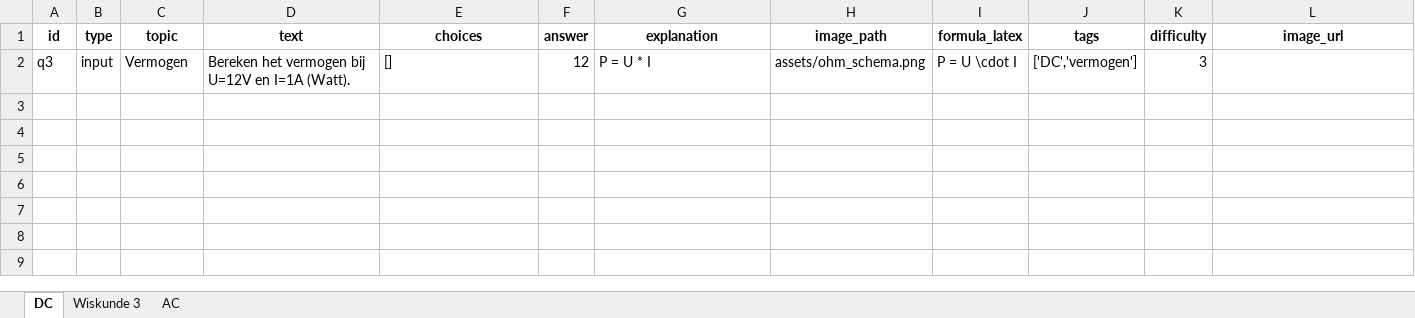
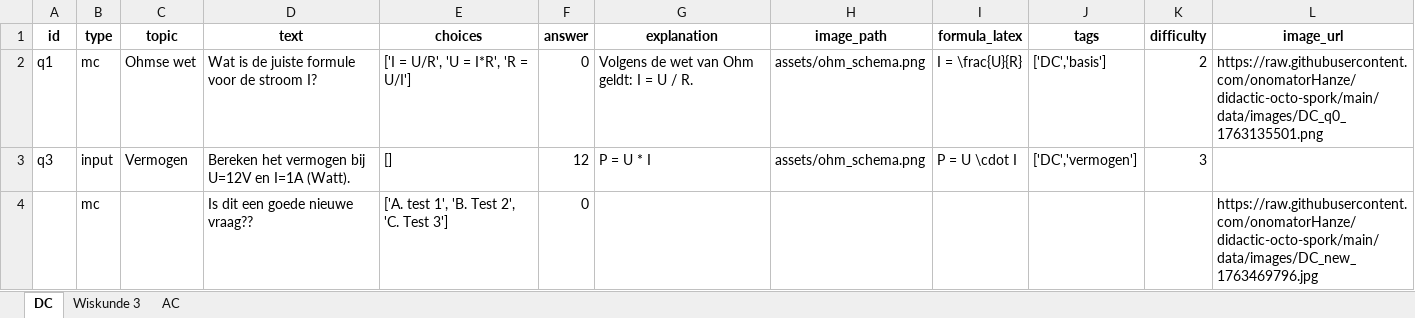
Before and after one commit to onomatorHanze/didactic-octo-spork, an Excel workbook: data/quizvragen.xlsx, sheet DC, drawn as a sheet; values as stored, in another font and other column widths than the file's, no borders; the diff names each change by its address in the sheet, - before the commit and + after, or states it on an @@ line.

Commit message:
Update quizvragen via Admin

```diff
--- a/data/quizvragen.xlsx (sheet DC)
+++ b/data/quizvragen.xlsx (sheet DC)
+row 2: q1 | mc | Ohmse wet | Wat is de juiste formule voor de stroom I? | ['I = U/R', 'U = I*R', 'R = U/I'] | 0 | Volgens de wet van Ohm geldt: I = U / R. | assets/ohm_schema.png | I = \frac{U}{R} | ['DC','basis'] | 2 | https://raw.githubusercontent.com/onomatorHanze/didactic-octo-spork/main/data/images/DC_q0_1763135501.png
+row 4:  | mc |  | Is dit een goede nieuwe vraag?? | ['A. test 1', 'B. Test 2', 'C. Test 3'] | 0 |  |  |  |  |  | https://raw.githubusercontent.com/onomatorHanze/didactic-octo-spork/main/data/images/DC_new_1763469796.jpg
```
